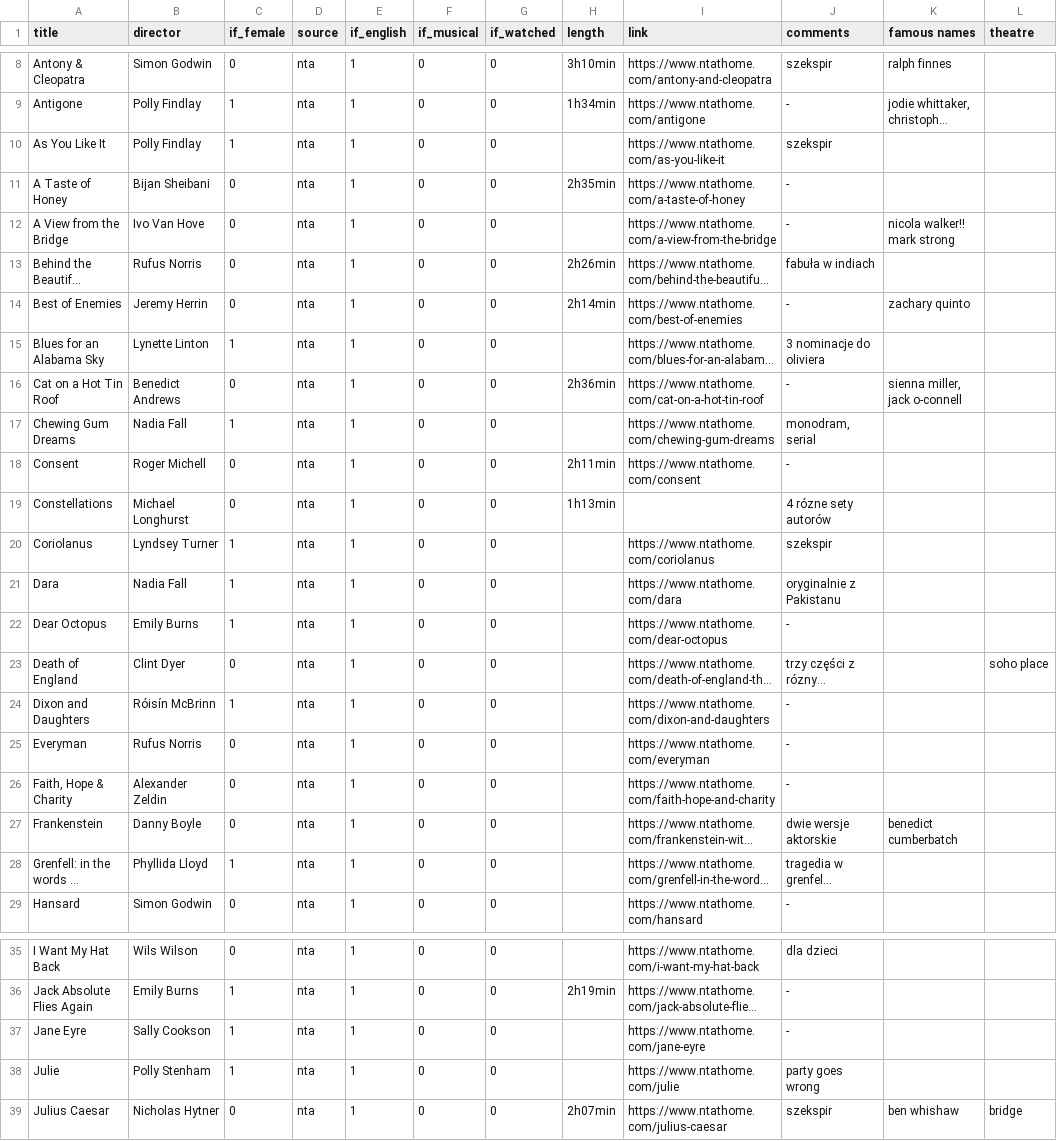
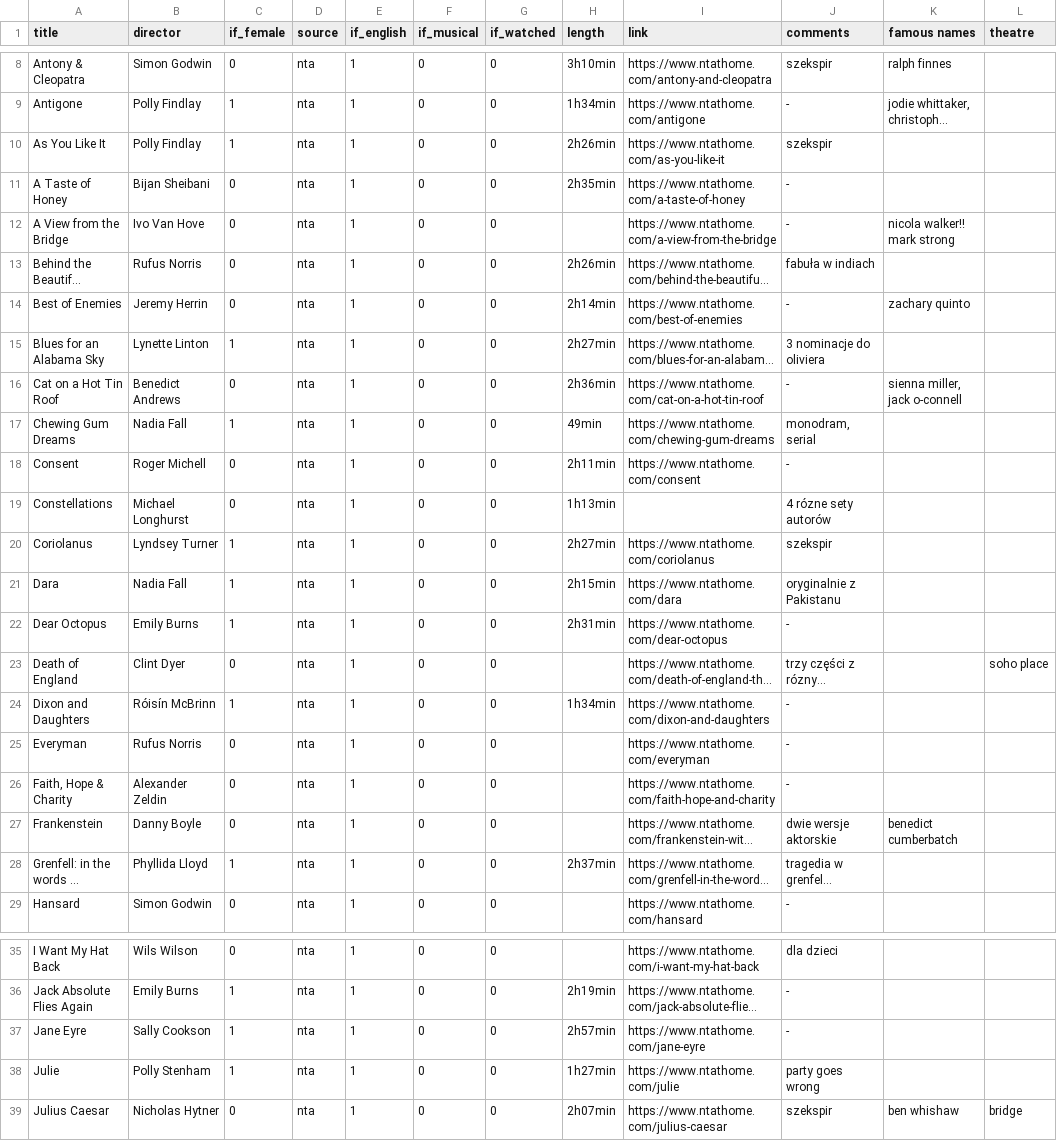
Before and after one commit to werpuc/gimme_spectacle, a TSV file: data/spektakle_online.tsv, drawn as a sheet; only a part is shown, gaps mark what is left out; long unchanged cells end in …; the diff covers the shown part only; the diff names each change by its address in the sheet, - before the commit and + after, or states it on an @@ line.

Commit message:
updated times

```diff
--- a/data/spektakle_online.tsv
+++ b/data/spektakle_online.tsv
-H10 (length): (empty)
+H10 (length): 2h26min
-H15 (length): (empty)
+H15 (length): 2h27min
-H17 (length): (empty)
+H17 (length): 49min
-H20 (length): (empty)
+H20 (length): 2h27min
-H21 (length): (empty)
+H21 (length): 2h15min
-H22 (length): (empty)
+H22 (length): 2h31min
-H24 (length): (empty)
+H24 (length): 1h34min
-H28 (length): (empty)
+H28 (length): 2h37min
-H37 (length): (empty)
+H37 (length): 2h57min
-H38 (length): (empty)
+H38 (length): 1h27min
```
Also changed, not shown: 5 edited cells elsewhere in this file.
